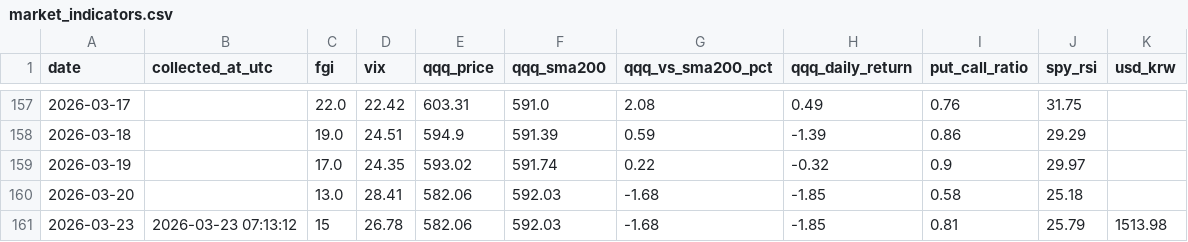
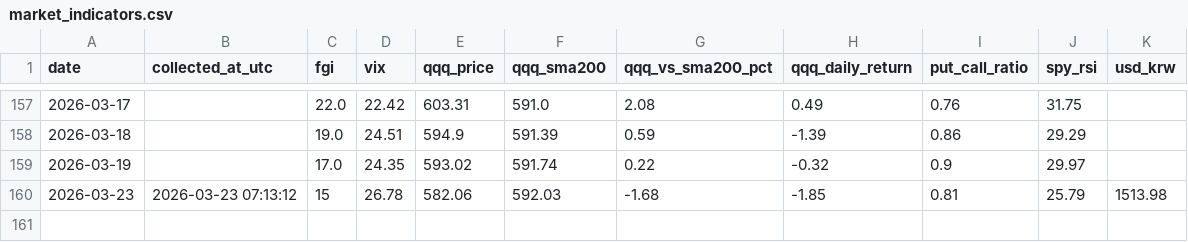
Before and after one commit to ccosigi/stock-analyzer, a CSV file: data/market_indicators.csv, drawn as a sheet; only a part is shown, gaps mark what is left out.

Commit message:
Update market_indicators.csv

```diff
--- a/data/market_indicators.csv
+++ b/data/market_indicators.csv
@@ -159,3 +159,2 @@
 2026-03-19,,17.0,24.35,593.02,591.74,0.22,-0.32,0.9,29.97,
-2026-03-20,,13.0,28.41,582.06,592.03,-1.68,-1.85,0.58,25.18,
 2026-03-23,2026-03-23 07:13:12,15,26.78,582.06,592.03,-1.68,-1.85,0.81,25.79,1513.98
```
